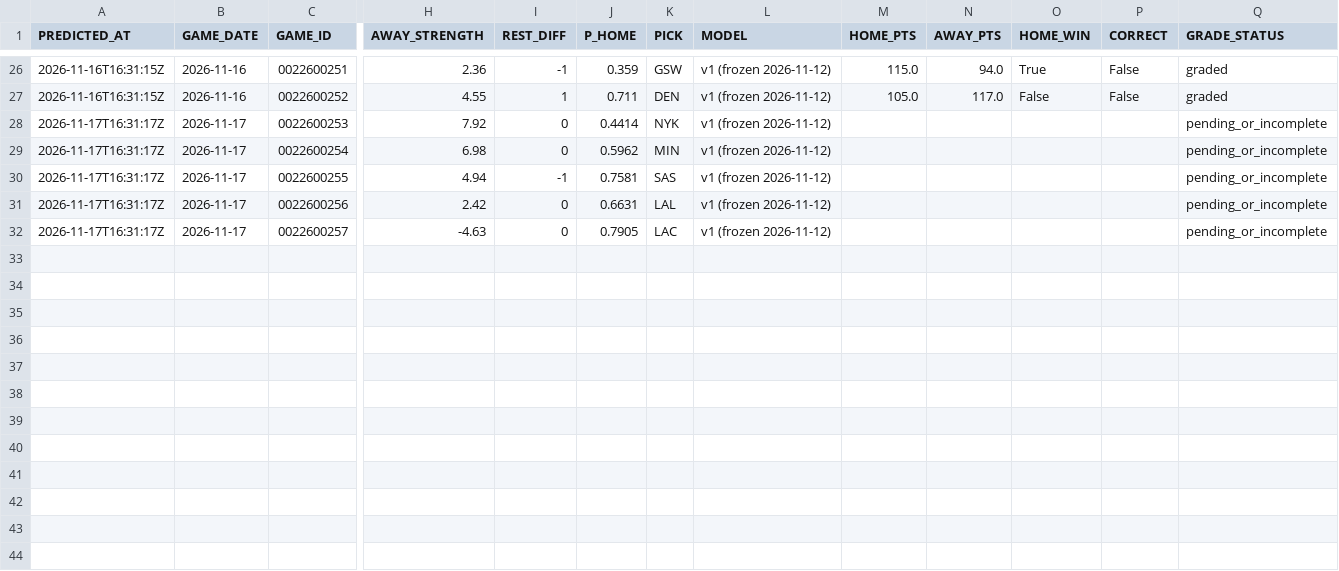
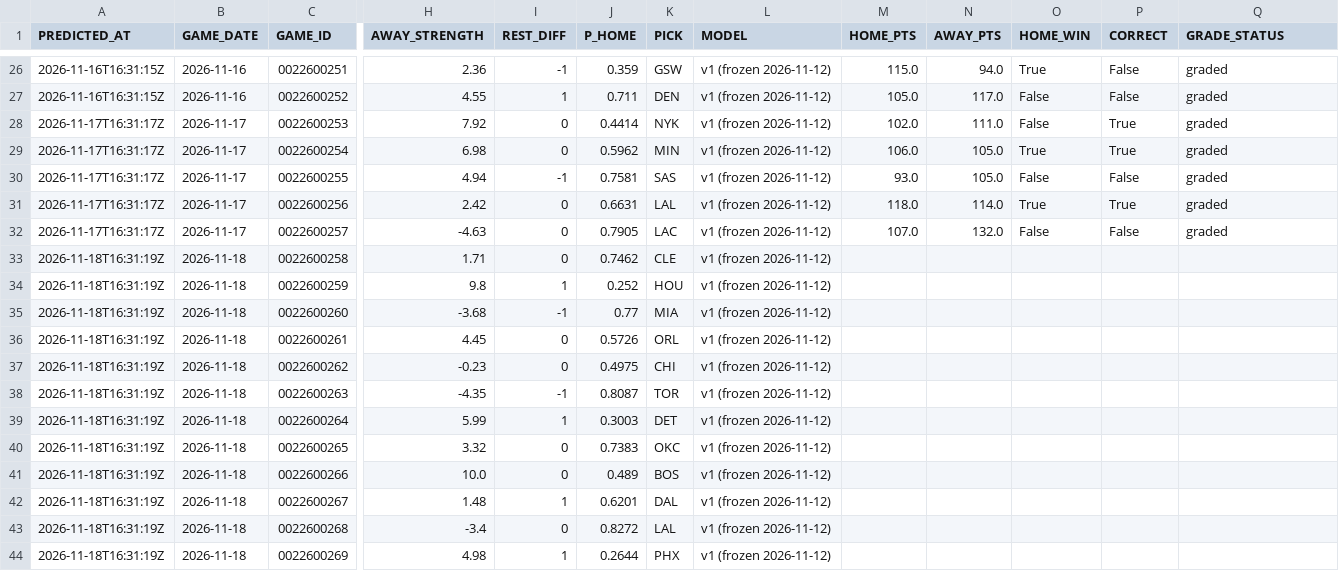
Before and after one commit to QYang5917/nba-win-predictors, a CSV file: predictions/games.csv, drawn as a sheet; only a part is shown, gaps mark what is left out; rows hold the shown columns only; the diff names each change by its address in the sheet, - before the commit and + after, or states it on an @@ line.

Commit message:
Live predictions 2026-11-18 08:31

```diff
--- a/predictions/games.csv
+++ b/predictions/games.csv
-M28 (HOME_PTS): (empty)
+M28 (HOME_PTS): 102.0
-N28 (AWAY_PTS): (empty)
+N28 (AWAY_PTS): 111.0
-O28 (HOME_WIN): (empty)
+O28 (HOME_WIN): False
-P28:P29 (CORRECT): (empty)
+P28:P29 (CORRECT): True
-Q28:Q32 (GRADE_STATUS): pending_or_incomplete
+Q28:Q32 (GRADE_STATUS): graded
-M29 (HOME_PTS): (empty)
+M29 (HOME_PTS): 106.0
-N29:N30 (AWAY_PTS): (empty)
+N29:N30 (AWAY_PTS): 105.0
-O29 (HOME_WIN): (empty)
+O29 (HOME_WIN): True
-M30 (HOME_PTS): (empty)
+M30 (HOME_PTS): 93.0
-O30 (HOME_WIN): (empty)
+O30 (HOME_WIN): False
-P30 (CORRECT): (empty)
+P30 (CORRECT): False
-M31 (HOME_PTS): (empty)
+M31 (HOME_PTS): 118.0
-N31 (AWAY_PTS): (empty)
+N31 (AWAY_PTS): 114.0
-O31 (HOME_WIN): (empty)
+O31 (HOME_WIN): True
-P31 (CORRECT): (empty)
+P31 (CORRECT): True
-M32 (HOME_PTS): (empty)
+M32 (HOME_PTS): 107.0
-N32 (AWAY_PTS): (empty)
+N32 (AWAY_PTS): 132.0
-O32 (HOME_WIN): (empty)
+O32 (HOME_WIN): False
-P32 (CORRECT): (empty)
+P32 (CORRECT): False
+row 33: 2026-11-18T16:31:19Z | 2026-11-18 | 0022600258 | 1.71 | 0 | 0.7462 | CLE | v1 (frozen 2026-11-12)
+row 34: 2026-11-18T16:31:19Z | 2026-11-18 | 0022600259 | 9.8 | 1 | 0.252 | HOU | v1 (frozen 2026-11-12)
+row 35: 2026-11-18T16:31:19Z | 2026-11-18 | 0022600260 | -3.68 | -1 | 0.77 | MIA | v1 (frozen 2026-11-12)
+row 36: 2026-11-18T16:31:19Z | 2026-11-18 | 0022600261 | 4.45 | 0 | 0.5726 | ORL | v1 (frozen 2026-11-12)
+row 37: 2026-11-18T16:31:19Z | 2026-11-18 | 0022600262 | -0.23 | 0 | 0.4975 | CHI | v1 (frozen 2026-11-12)
+row 38: 2026-11-18T16:31:19Z | 2026-11-18 | 0022600263 | -4.35 | -1 | 0.8087 | TOR | v1 (frozen 2026-11-12)
+row 39: 2026-11-18T16:31:19Z | 2026-11-18 | 0022600264 | 5.99 | 1 | 0.3003 | DET | v1 (frozen 2026-11-12)
+row 40: 2026-11-18T16:31:19Z | 2026-11-18 | 0022600265 | 3.32 | 0 | 0.7383 | OKC | v1 (frozen 2026-11-12)
+row 41: 2026-11-18T16:31:19Z | 2026-11-18 | 0022600266 | 10.0 | 0 | 0.489 | BOS | v1 (frozen 2026-11-12)
+row 42: 2026-11-18T16:31:19Z | 2026-11-18 | 0022600267 | 1.48 | 1 | 0.6201 | DAL | v1 (frozen 2026-11-12)
+row 43: 2026-11-18T16:31:19Z | 2026-11-18 | 0022600268 | -3.4 | 0 | 0.8272 | LAL | v1 (frozen 2026-11-12)
+row 44: 2026-11-18T16:31:19Z | 2026-11-18 | 0022600269 | 4.98 | 1 | 0.2644 | PHX | v1 (frozen 2026-11-12)
```
Also changed, not shown: 6 other files.
